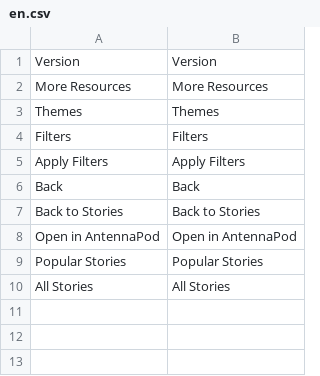
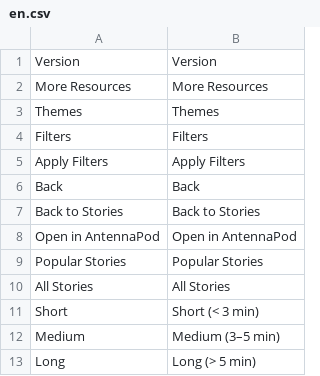
Before and after one commit to IT-for-Change/kathe_khajane, a CSV file: kathe_khajane/translations/en.csv, drawn as a sheet.

```diff
--- a/kathe_khajane/translations/en.csv
+++ b/kathe_khajane/translations/en.csv
@@ -10 +10,4 @@ Popular Stories,Popular Stories
 All Stories,All Stories
+Short,Short (< 3 min)
+Medium,Medium (3–5 min)
+Long,Long (> 5 min)
```
Also changed, not shown: kathe_khajane/translations/kn.csv, kathe_khajane/translations/mr.csv, 4 other files.
